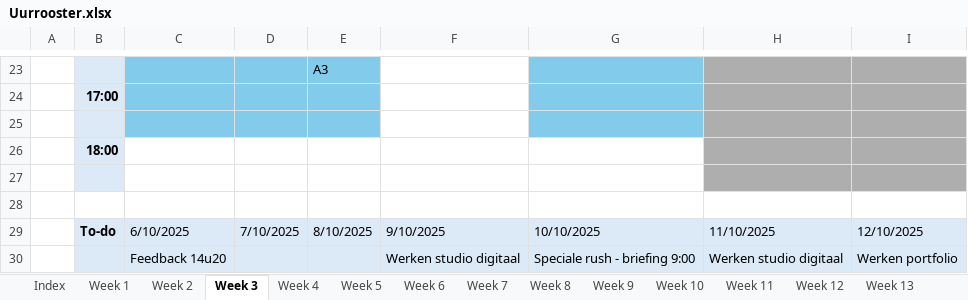
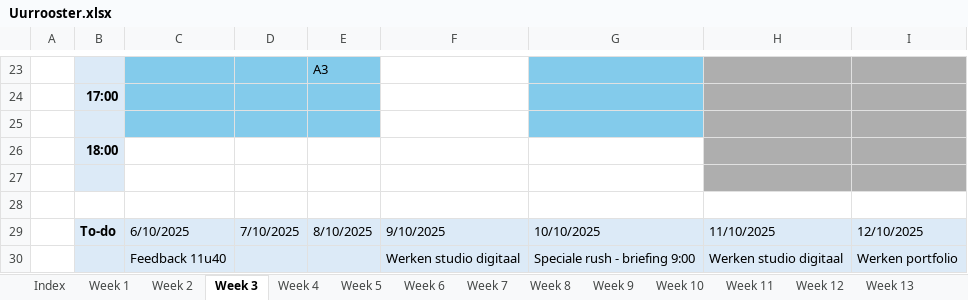
Before and after one commit to ninjahisser/LUCA-3, an Excel workbook: Uurrooster.xlsx, sheet Week 3, drawn as a sheet; only a part is shown, gaps mark what is left out; values as stored, in another font and other column widths than the file's, no borders; conditional formats not drawn; the diff names each change by its address in the sheet, - before the commit and + after, or states it on an @@ line.

```diff
--- a/Uurrooster.xlsx (sheet Week 3)
+++ b/Uurrooster.xlsx (sheet Week 3)
-C30: Feedback 14u20
+C30: Feedback 11u40
```
Also changed, not shown: 6 other files.
